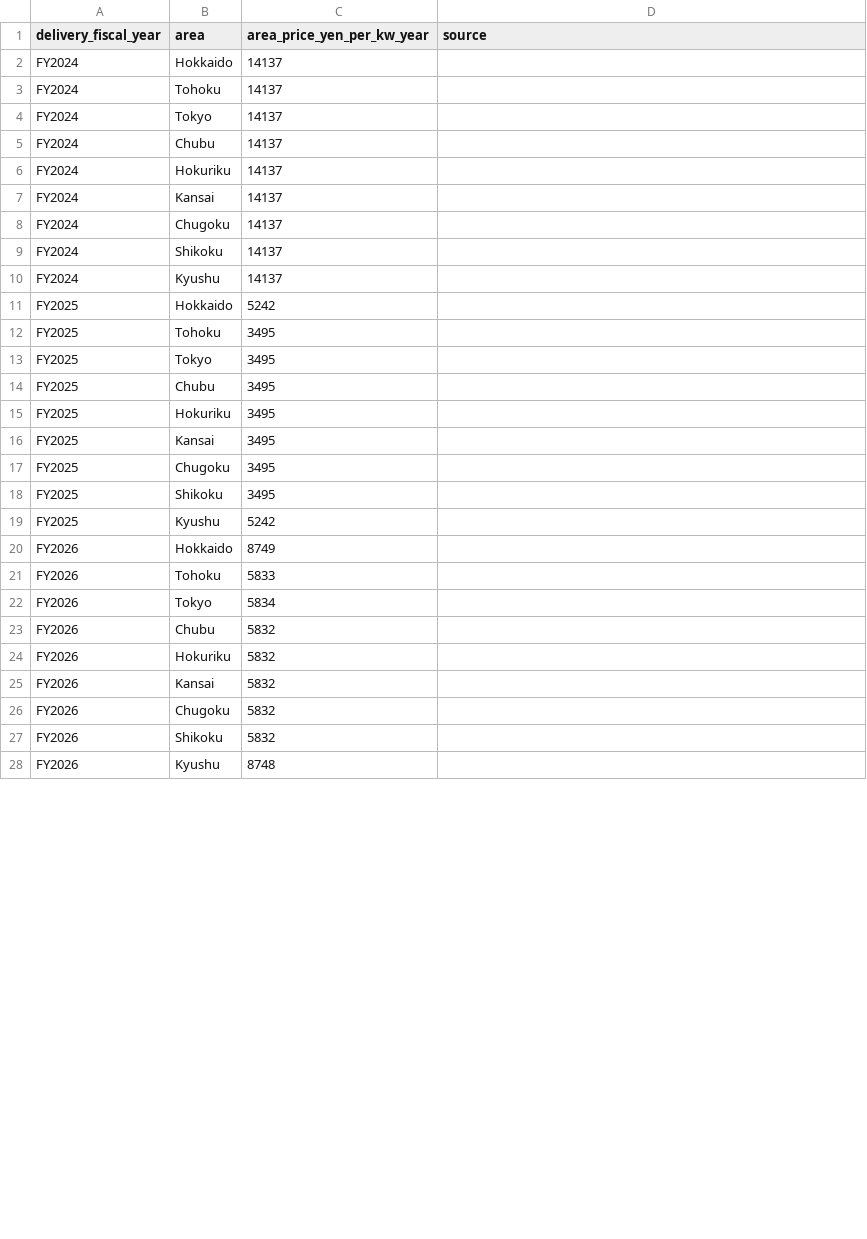
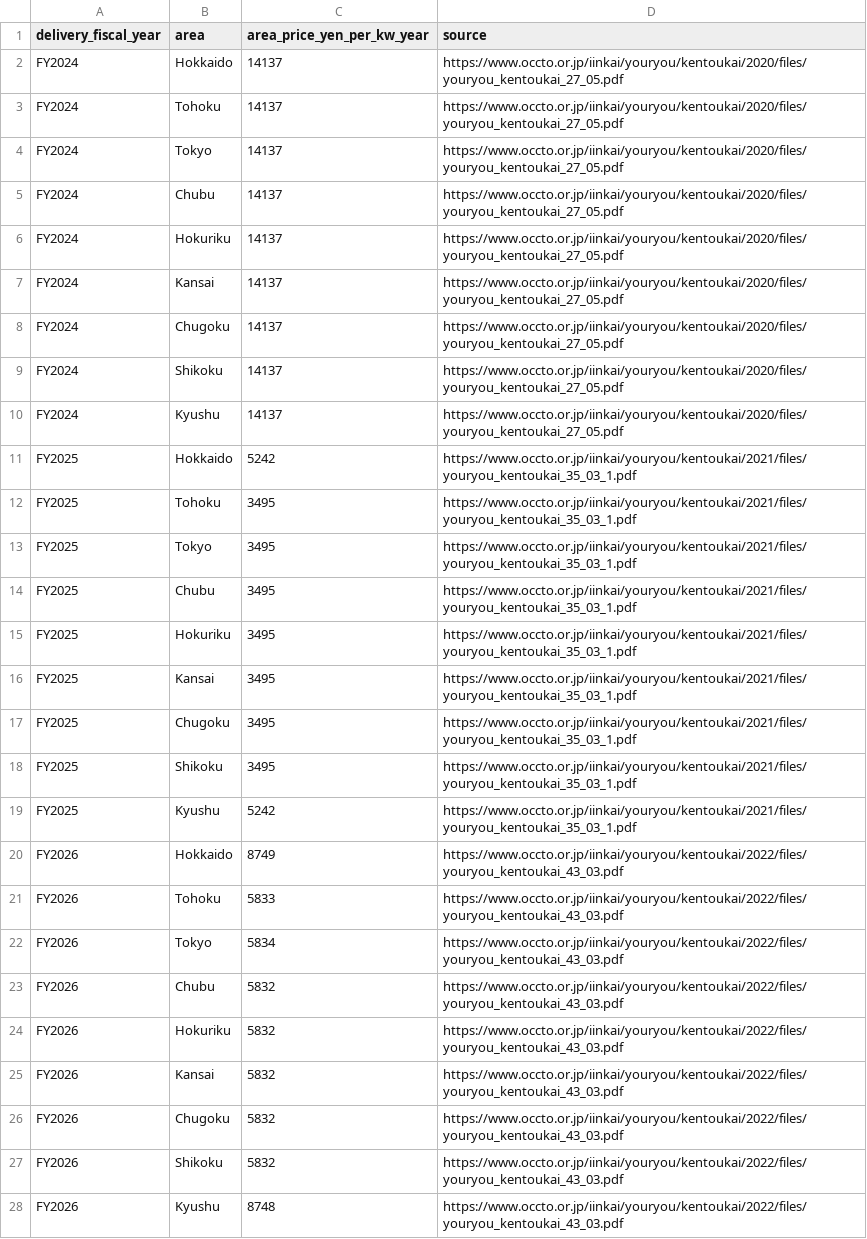
Before and after one commit to nakashimashinya-a11y/scix-web, a CSV file: en/report/data/capacity-main-auction.csv, drawn as a sheet; only a part is shown; the diff covers the shown part only.

```diff
--- a/en/report/data/capacity-main-auction.csv
+++ b/en/report/data/capacity-main-auction.csv
@@ -1,28 +1,28 @@
 delivery_fiscal_year,area,area_price_yen_per_kw_year,source
-FY2024,Hokkaido,14137,
-FY2024,Tohoku,14137,
-FY2024,Tokyo,14137,
-FY2024,Chubu,14137,
-FY2024,Hokuriku,14137,
-FY2024,Kansai,14137,
-FY2024,Chugoku,14137,
-FY2024,Shikoku,14137,
-FY2024,Kyushu,14137,
-FY2025,Hokkaido,5242,
-FY2025,Tohoku,3495,
-FY2025,Tokyo,3495,
-FY2025,Chubu,3495,
-FY2025,Hokuriku,3495,
-FY2025,Kansai,3495,
-FY2025,Chugoku,3495,
-FY2025,Shikoku,3495,
-FY2025,Kyushu,5242,
-FY2026,Hokkaido,8749,
-FY2026,Tohoku,5833,
-FY2026,Tokyo,5834,
-FY2026,Chubu,5832,
-FY2026,Hokuriku,5832,
-FY2026,Kansai,5832,
-FY2026,Chugoku,5832,
-FY2026,Shikoku,5832,
-FY2026,Kyushu,8748,
+FY2024,Hokkaido,14137,https://www.occto.or.jp/iinkai/youryou/kentoukai/2020/files/youryou_kentoukai_27_05.pdf
+FY2024,Tohoku,14137,https://www.occto.or.jp/iinkai/youryou/kentoukai/2020/files/youryou_kentoukai_27_05.pdf
+FY2024,Tokyo,14137,https://www.occto.or.jp/iinkai/youryou/kentoukai/2020/files/youryou_kentoukai_27_05.pdf
+FY2024,Chubu,14137,https://www.occto.or.jp/iinkai/youryou/kentoukai/2020/files/youryou_kentoukai_27_05.pdf
+FY2024,Hokuriku,14137,https://www.occto.or.jp/iinkai/youryou/kentoukai/2020/files/youryou_kentoukai_27_05.pdf
+FY2024,Kansai,14137,https://www.occto.or.jp/iinkai/youryou/kentoukai/2020/files/youryou_kentoukai_27_05.pdf
+FY2024,Chugoku,14137,https://www.occto.or.jp/iinkai/youryou/kentoukai/2020/files/youryou_kentoukai_27_05.pdf
+FY2024,Shikoku,14137,https://www.occto.or.jp/iinkai/youryou/kentoukai/2020/files/youryou_kentoukai_27_05.pdf
+FY2024,Kyushu,14137,https://www.occto.or.jp/iinkai/youryou/kentoukai/2020/files/youryou_kentoukai_27_05.pdf
+FY2025,Hokkaido,5242,https://www.occto.or.jp/iinkai/youryou/kentoukai/2021/files/youryou_kentoukai_35_03_1.pdf
+FY2025,Tohoku,3495,https://www.occto.or.jp/iinkai/youryou/kentoukai/2021/files/youryou_kentoukai_35_03_1.pdf
+FY2025,Tokyo,3495,https://www.occto.or.jp/iinkai/youryou/kentoukai/2021/files/youryou_kentoukai_35_03_1.pdf
+FY2025,Chubu,3495,https://www.occto.or.jp/iinkai/youryou/kentoukai/2021/files/youryou_kentoukai_35_03_1.pdf
+FY2025,Hokuriku,3495,https://www.occto.or.jp/iinkai/youryou/kentoukai/2021/files/youryou_kentoukai_35_03_1.pdf
+FY2025,Kansai,3495,https://www.occto.or.jp/iinkai/youryou/kentoukai/2021/files/youryou_kentoukai_35_03_1.pdf
+FY2025,Chugoku,3495,https://www.occto.or.jp/iinkai/youryou/kentoukai/2021/files/youryou_kentoukai_35_03_1.pdf
+FY2025,Shikoku,3495,https://www.occto.or.jp/iinkai/youryou/kentoukai/2021/files/youryou_kentoukai_35_03_1.pdf
+FY2025,Kyushu,5242,https://www.occto.or.jp/iinkai/youryou/kentoukai/2021/files/youryou_kentoukai_35_03_1.pdf
+FY2026,Hokkaido,8749,https://www.occto.or.jp/iinkai/youryou/kentoukai/2022/files/youryou_kentoukai_43_03.pdf
+FY2026,Tohoku,5833,https://www.occto.or.jp/iinkai/youryou/kentoukai/2022/files/youryou_kentoukai_43_03.pdf
+FY2026,Tokyo,5834,https://www.occto.or.jp/iinkai/youryou/kentoukai/2022/files/youryou_kentoukai_43_03.pdf
+FY2026,Chubu,5832,https://www.occto.or.jp/iinkai/youryou/kentoukai/2022/files/youryou_kentoukai_43_03.pdf
+FY2026,Hokuriku,5832,https://www.occto.or.jp/iinkai/youryou/kentoukai/2022/files/youryou_kentoukai_43_03.pdf
+FY2026,Kansai,5832,https://www.occto.or.jp/iinkai/youryou/kentoukai/2022/files/youryou_kentoukai_43_03.pdf
+FY2026,Chugoku,5832,https://www.occto.or.jp/iinkai/youryou/kentoukai/2022/files/youryou_kentoukai_43_03.pdf
+FY2026,Shikoku,5832,https://www.occto.or.jp/iinkai/youryou/kentoukai/2022/files/youryou_kentoukai_43_03.pdf
+FY2026,Kyushu,8748,https://www.occto.or.jp/iinkai/youryou/kentoukai/2022/files/youryou_kentoukai_43_03.pdf
```
Also changed, not shown: 27 edited cells elsewhere in this file, en/report/data/jepx-spot-monthly.csv, en/report/data/long-term-decarbonization-auction.csv, 16 other files.
